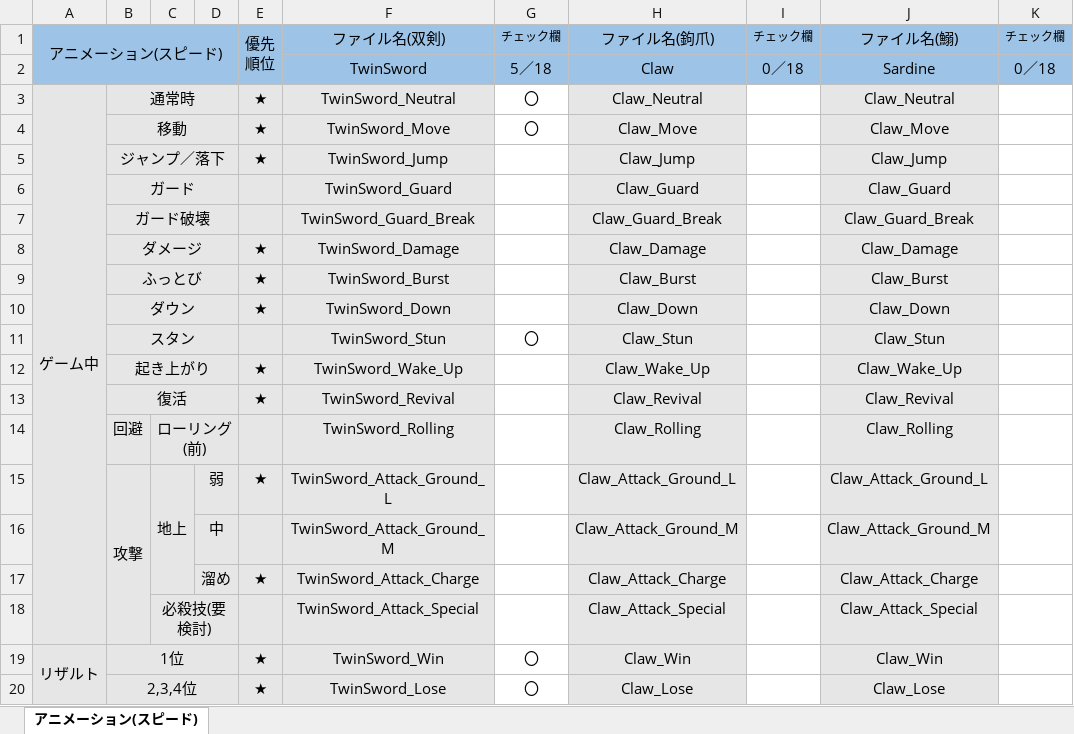
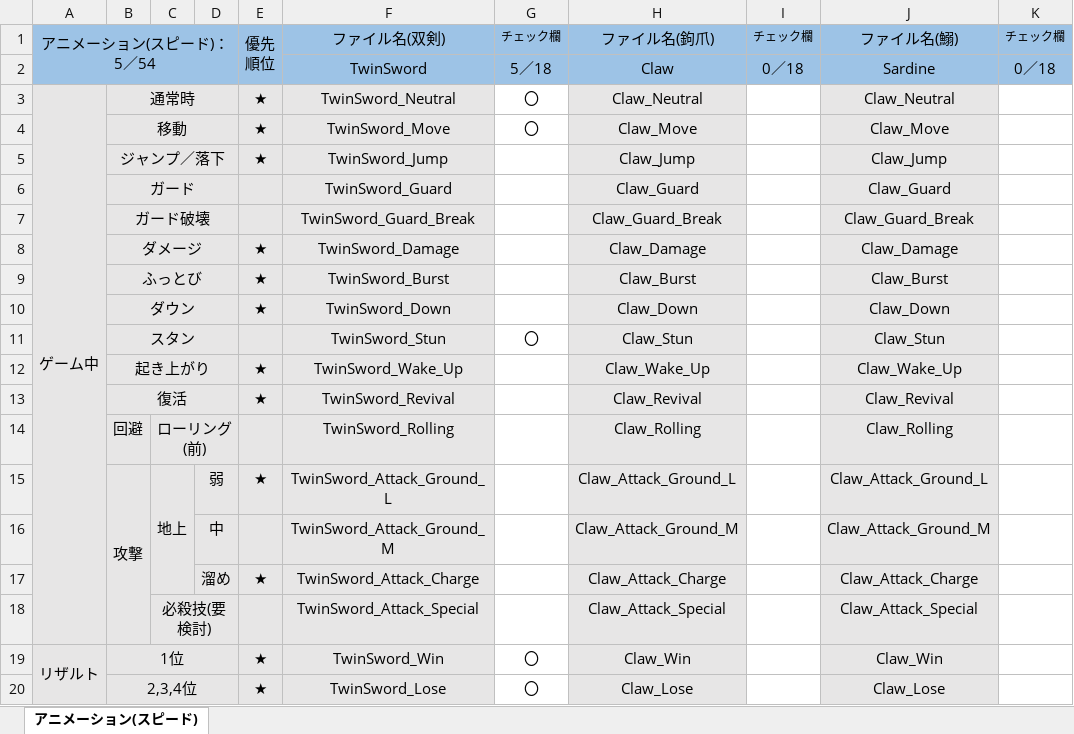
Before and after one commit to tc-2021-itou-shunya/UE4NetworkGameProject, an Excel workbook: 作成リスト_スピード.xlsx, sheet アニメーション(スピード), drawn as a sheet; values as stored, in another font and other column widths than the file's, no borders; the diff names each change by its address in the sheet, - before the commit and + after, or states it on an @@ line.

```diff
--- a/作成リスト_スピード.xlsx (sheet アニメーション(スピード))
+++ b/作成リスト_スピード.xlsx (sheet アニメーション(スピード))
-A1: アニメーション(スピード)
+A1: アニメーション(スピード)：5／54
```
Also changed, not shown: 作成リスト_テクニック.xlsx, 作成リスト_パワー.xlsx.
